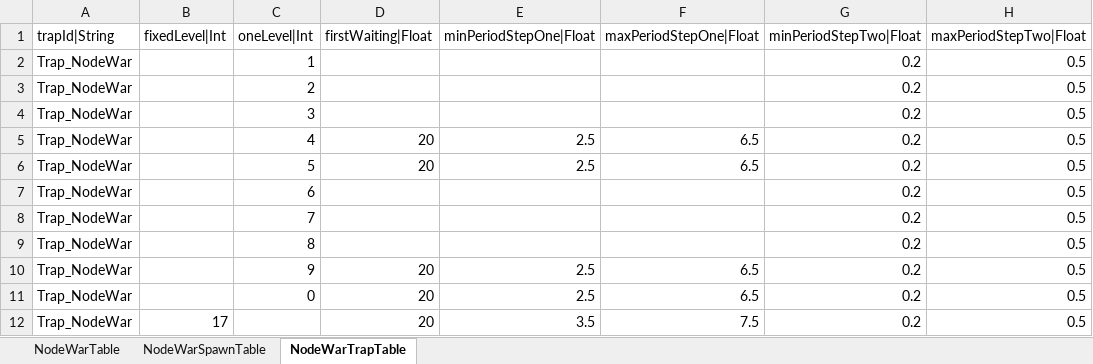
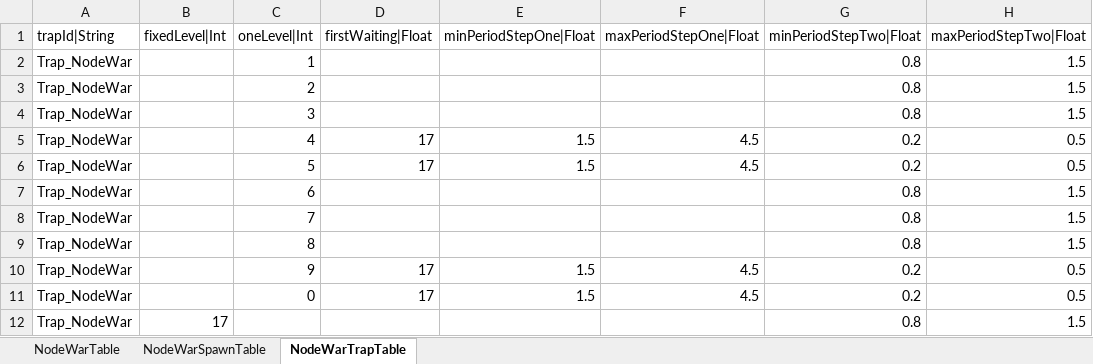
Before and after one commit to hayannal/ProjectNoname, an Excel workbook: Excel/NodeWar.xlsx, sheet NodeWarTrapTable, drawn as a sheet; values as stored, in another font and other column widths than the file's, no borders; removed rows and columns are numbered as before the commit, all else as after; the diff names each change by its address in the sheet, - before the commit and + after, or states it on an @@ line.

```diff
--- a/Excel/NodeWar.xlsx (sheet NodeWarTrapTable)
+++ b/Excel/NodeWar.xlsx (sheet NodeWarTrapTable)
-G2:G4 (minPeriodStepTwo|Float): 0.2
+G2:G4 (minPeriodStepTwo|Float): 0.8
-H2:H4 (maxPeriodStepTwo|Float): 0.5
+H2:H4 (maxPeriodStepTwo|Float): 1.5
-D5:D6 (firstWaiting|Float): 20
+D5:D6 (firstWaiting|Float): 17
-E5:E6 (minPeriodStepOne|Float): 2.5
+E5:E6 (minPeriodStepOne|Float): 1.5
-F5:F6 (maxPeriodStepOne|Float): 6.5
+F5:F6 (maxPeriodStepOne|Float): 4.5
-G7:G9 (minPeriodStepTwo|Float): 0.2
+G7:G9 (minPeriodStepTwo|Float): 0.8
-H7:H9 (maxPeriodStepTwo|Float): 0.5
+H7:H9 (maxPeriodStepTwo|Float): 1.5
-D10:D11 (firstWaiting|Float): 20
+D10:D11 (firstWaiting|Float): 17
-E10:E11 (minPeriodStepOne|Float): 2.5
+E10:E11 (minPeriodStepOne|Float): 1.5
-F10:F11 (maxPeriodStepOne|Float): 6.5
+F10:F11 (maxPeriodStepOne|Float): 4.5
-row 12: Trap_NodeWar | 17 |  | 20 | 3.5 | 7.5 | 0.2 | 0.5
+row 12: Trap_NodeWar | 17 |  |  |  |  | 0.8 | 1.5
```
Also changed, not shown: sheet NodeWarSpawnTable, Excel/작업NodeWar.xlsx, 2 other files.
